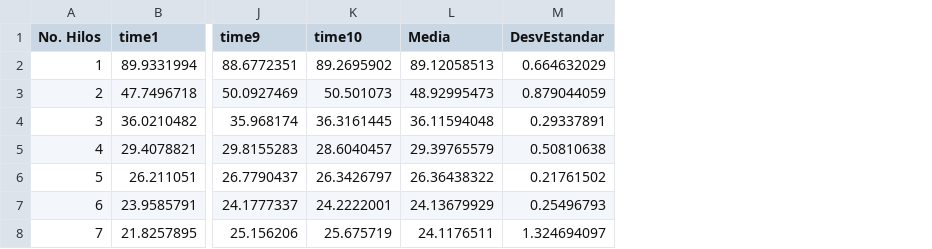
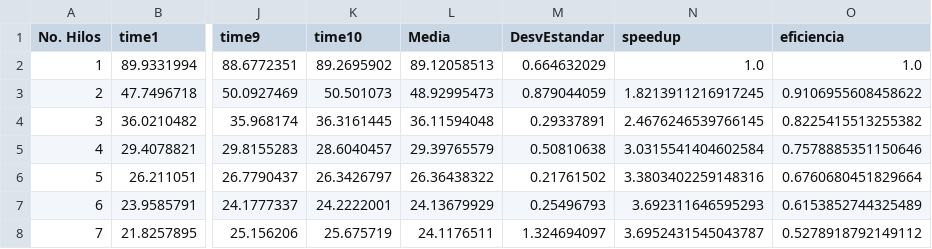
Before and after one commit to Senorita-glez/ComputoParareloo, a CSV file: Prácticas/Practica2/resultadosKNN.csv, drawn as a sheet; only a part is shown, gaps mark what is left out; the diff names each change by its address in the sheet, - before the commit and + after, or states it on an @@ line.

Commit message:
practicaasssssssss

```diff
--- a/Prácticas/Practica2/resultadosKNN.csv
+++ b/Prácticas/Practica2/resultadosKNN.csv
+column N (speedup), rows 2-8: 1.0 | 1.8213911216917245 | 2.4676246539766145 | 3.0315541404602584 | 3.3803402259148316 | 3.692311646595293 | 3.6952431545043787
+column O (eficiencia), rows 2-8: 1.0 | 0.9106955608458622 | 0.8225415513255382 | 0.7578885351150646 | 0.6760680451829664 | 0.6153852744325489 | 0.5278918792149112
```
Also changed, not shown: Prácticas/Practica2/timeResultsRF.csv, 3 other files.
